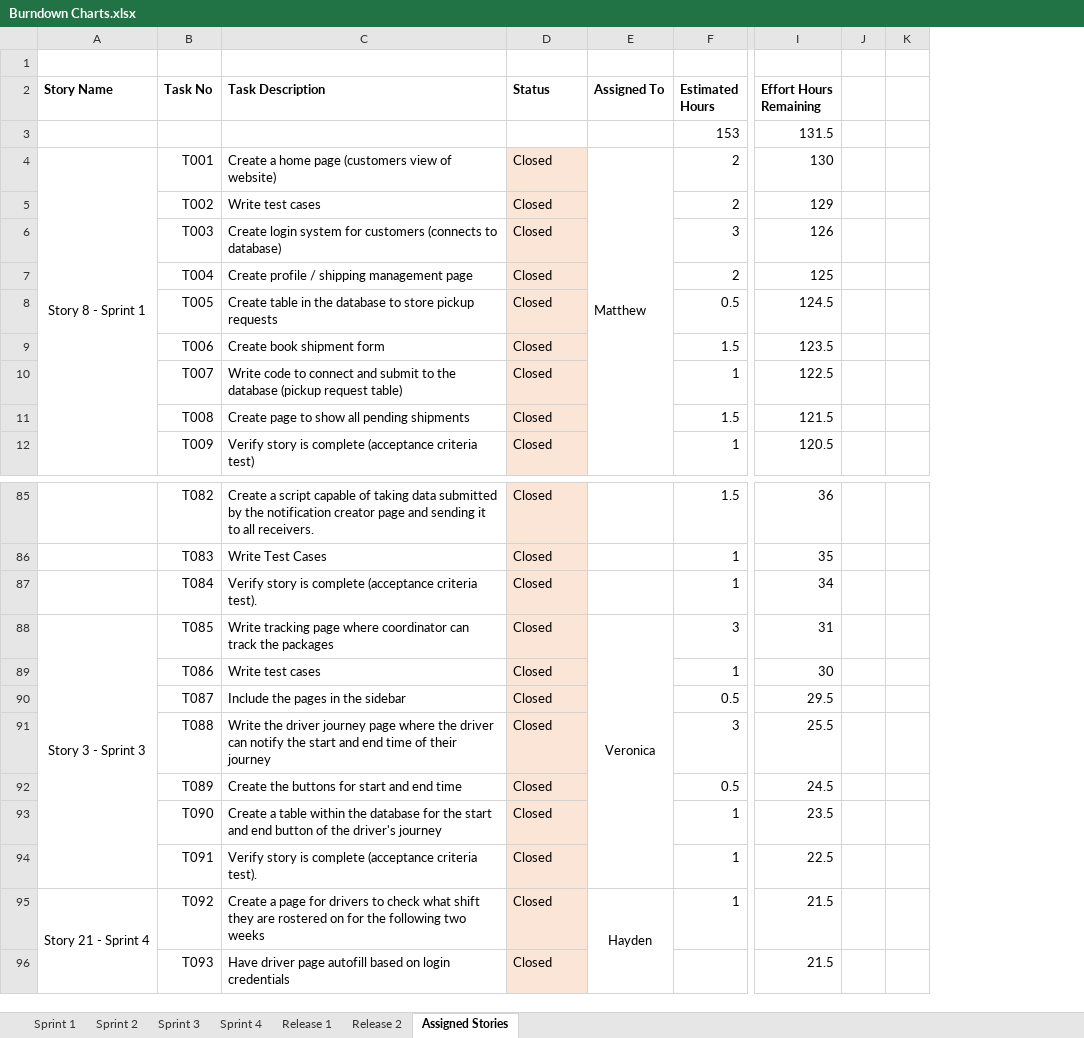
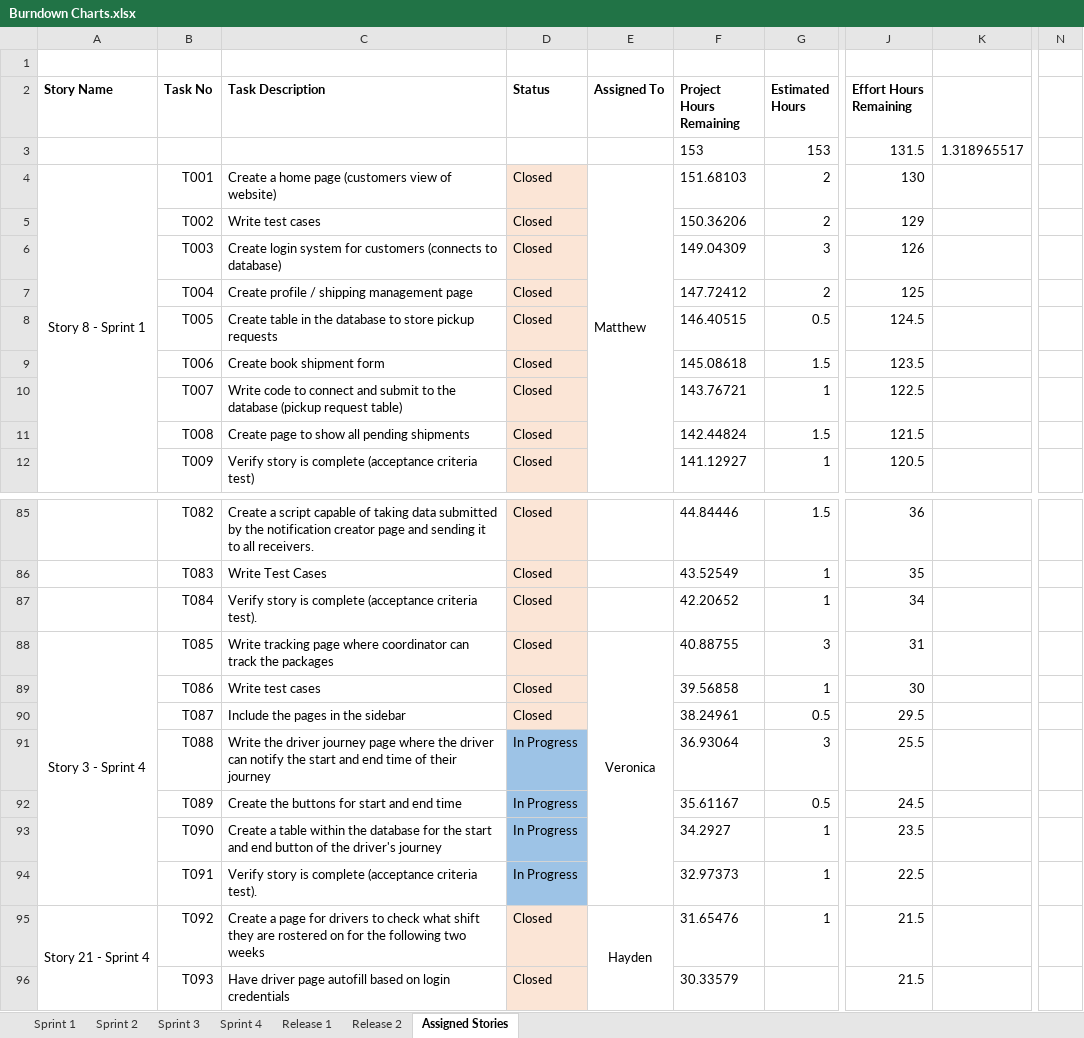
Before and after one commit to mutabix/OTS-Courier-Services, an Excel workbook: Burndown Chart/Burndown Charts.xlsx, sheet Assigned Stories, drawn as a sheet; only a part is shown, gaps mark what is left out; values as stored, in another font and other column widths than the file's, no borders; charts and pictures not drawn; removed rows and columns are numbered as before the commit, all else as after; the diff names each change by its address in the sheet, - before the commit and + after, or states it on an @@ line.

```diff
--- a/Burndown Chart/Burndown Charts.xlsx (sheet Assigned Stories)
+++ b/Burndown Chart/Burndown Charts.xlsx (sheet Assigned Stories)
+column F (Project Hours Remaining), rows 3-12: 153 | 151.68103 | 150.36206 | 149.04309 | 147.72412 | 146.40515 | 145.08618 | 143.76721 | 142.44824 | 141.12927; rows 85-96: 44.84446 | 43.52549 | 42.20652 | 40.88755 | 39.56858 | 38.24961 | 36.93064 | 35.61167 | 34.2927 | 32.97373 | 31.65476 | 30.33579
-column J, empty
-column K, empty
+column K, row 3: 1.318965517
+column N, empty
-A88 (Story Name): Story 3 - Sprint 3
+A88 (Story Name): Story 3 - Sprint 4
-D91:D94 (Status): Closed
+D91:D94 (Status): In Progress
-D91:D94 fill: #FBE5D6
+D91:D94 fill: #9DC3E6
```
Also changed, not shown: sheet Release 2, formulas that keep their value, charts or pictures.
